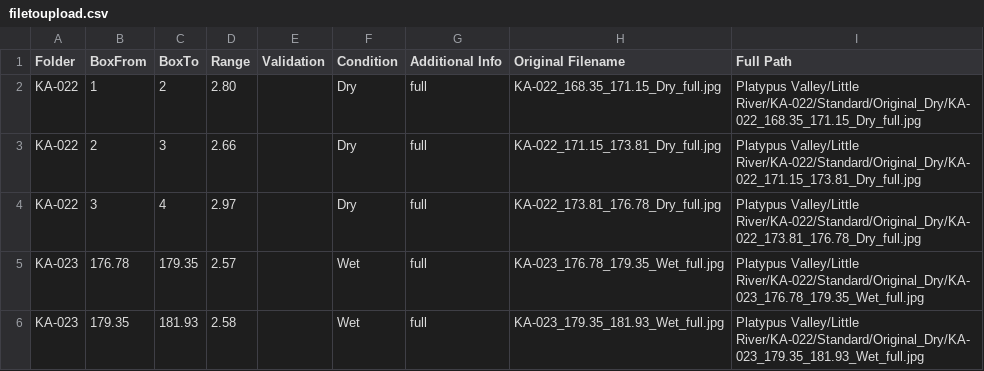
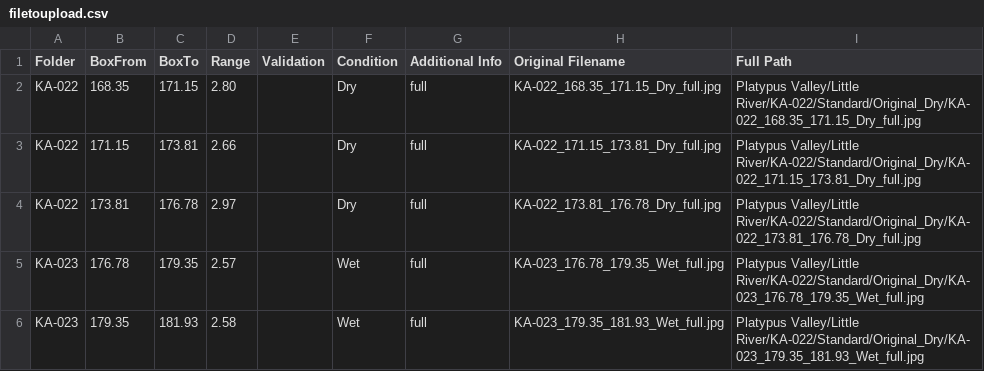
Before and after one commit to aibase-au/api-integration, a CSV file: filetoupload.csv, drawn as a sheet.

Commit message:
Update filetoupload.csv to correct BoxFrom and BoxTo values for improved accuracy in image processing inputs

```diff
--- a/filetoupload.csv
+++ b/filetoupload.csv
@@ -1,5 +1,5 @@
 Folder,BoxFrom,BoxTo,Range,Validation,Condition,Additional Info,Original Filename,Full Path
-KA-022,1,2,2.80,,Dry,full,KA-022_168.35_171.15_Dry_full.jpg,Platypus Valley/Little River/KA-022/Standard/Original_Dry/KA-022_168.35_171.15_Dry_full.jpg
-KA-022,2,3,2.66,,Dry,full,KA-022_171.15_173.81_Dry_full.jpg,Platypus Valley/Little River/KA-022/Standard/Original_Dry/KA-022_171.15_173.81_Dry_full.jpg
-KA-022,3,4,2.97,,Dry,full,KA-022_173.81_176.78_Dry_full.jpg,Platypus Valley/Little River/KA-022/Standard/Original_Dry/KA-022_173.81_176.78_Dry_full.jpg
+KA-022,168.35,171.15,2.80,,Dry,full,KA-022_168.35_171.15_Dry_full.jpg,Platypus Valley/Little River/KA-022/Standard/Original_Dry/KA-022_168.35_171.15_Dry_full.jpg
+KA-022,171.15,173.81,2.66,,Dry,full,KA-022_171.15_173.81_Dry_full.jpg,Platypus Valley/Little River/KA-022/Standard/Original_Dry/KA-022_171.15_173.81_Dry_full.jpg
+KA-022,173.81,176.78,2.97,,Dry,full,KA-022_173.81_176.78_Dry_full.jpg,Platypus Valley/Little River/KA-022/Standard/Original_Dry/KA-022_173.81_176.78_Dry_full.jpg
 KA-023,176.78,179.35,2.57,,Wet,full,KA-023_176.78_179.35_Wet_full.jpg,Platypus Valley/Little River/KA-022/Standard/Original_Dry/KA-023_176.78_179.35_Wet_full.jpg
```
